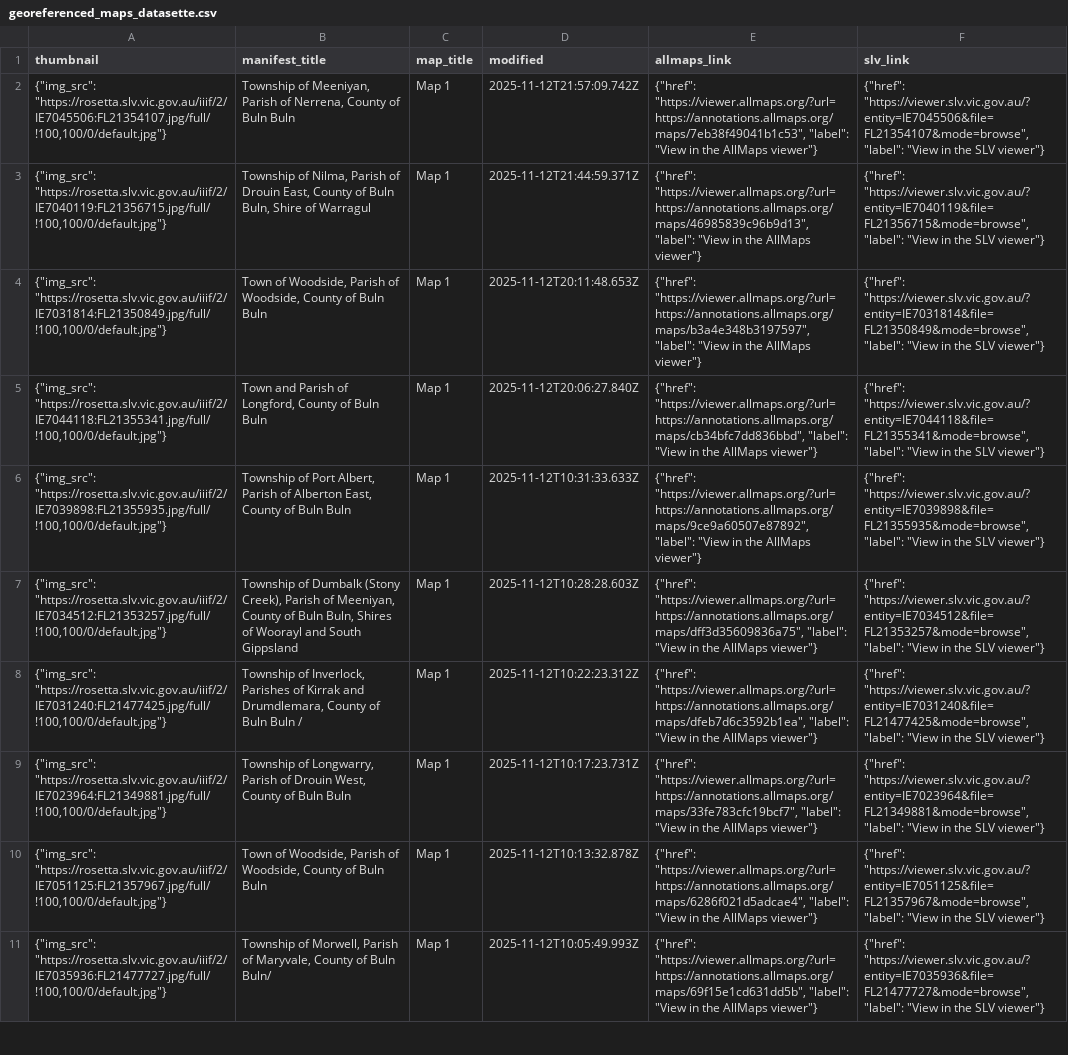
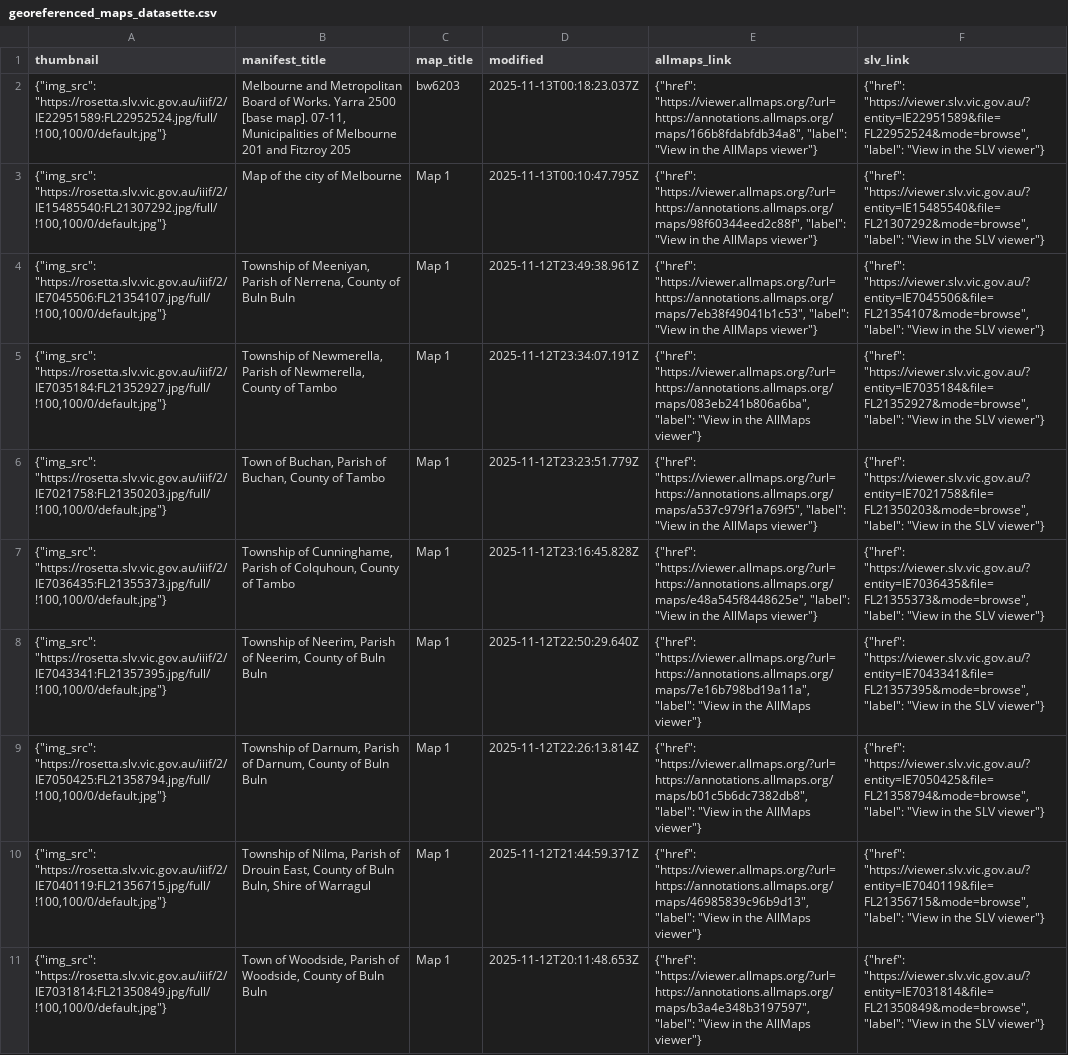
Before and after one commit to wragge/slv-allmaps, a CSV file: georeferenced_maps_datasette.csv, drawn as a sheet; only a part is shown; the shorter side is filled out with more unchanged rows.

```diff
--- a/georeferenced_maps_datasette.csv
+++ b/georeferenced_maps_datasette.csv
@@ -1,3 +1,10 @@
 thumbnail,manifest_title,map_title,modified,allmaps_link,slv_link
-"{""img_src"": ""https://rosetta.slv.vic.gov.au/iiif/2/IE7045506:FL21354107.jpg/full/!100,100/0/default.jpg""}","Township of Meeniyan, Parish of Nerrena, County of Buln Buln",Map 1,2025-11-12T21:57:09.742Z,"{""href"": ""https://viewer.allmaps.org/?url=https://annotations.allmaps.org/maps/7eb38f49041b1c53"", ""label"": ""View in the AllMaps viewer""}","{""href"": ""https://viewer.slv.vic.gov.au/?entity=IE7045506&file=FL21354107&mode=browse"", ""label"": ""View in the SLV viewer""}"
+"{""img_src"": ""https://rosetta.slv.vic.gov.au/iiif/2/IE22951589:FL22952524.jpg/full/!100,100/0/default.jpg""}","Melbourne and Metropolitan Board of Works. Yarra 2500 [base map]. 07-11, Municipalities of Melbourne 201 and Fitzroy 205",bw6203,2025-11-13T00:18:23.037Z,"{""href"": ""https://viewer.allmaps.org/?url=https://annotations.allmaps.org/maps/166b8fdabfdb34a8"", ""label"": ""View in the AllMaps viewer""}","{""href"": ""https://viewer.slv.vic.gov.au/?entity=IE22951589&file=FL22952524&mode=browse"", ""label"": ""View in the SLV viewer""}"
+"{""img_src"": ""https://rosetta.slv.vic.gov.au/iiif/2/IE15485540:FL21307292.jpg/full/!100,100/0/default.jpg""}",Map of the city of Melbourne,Map 1,2025-11-13T00:10:47.795Z,"{""href"": ""https://viewer.allmaps.org/?url=https://annotations.allmaps.org/maps/98f60344eed2c88f"", ""label"": ""View in the AllMaps viewer""}","{""href"": ""https://viewer.slv.vic.gov.au/?entity=IE15485540&file=FL21307292&mode=browse"", ""label"": ""View in the SLV viewer""}"
+"{""img_src"": ""https://rosetta.slv.vic.gov.au/iiif/2/IE7045506:FL21354107.jpg/full/!100,100/0/default.jpg""}","Township of Meeniyan, Parish of Nerrena, County of Buln Buln",Map 1,2025-11-12T23:49:38.961Z,"{""href"": ""https://viewer.allmaps.org/?url=https://annotations.allmaps.org/maps/7eb38f49041b1c53"", ""label"": ""View in the AllMaps viewer""}","{""href"": ""https://viewer.slv.vic.gov.au/?entity=IE7045506&file=FL21354107&mode=browse"", ""label"": ""View in the SLV viewer""}"
+"{""img_src"": ""https://rosetta.slv.vic.gov.au/iiif/2/IE7035184:FL21352927.jpg/full/!100,100/0/default.jpg""}","Township of Newmerella, Parish of Newmerella, County of Tambo",Map 1,2025-11-12T23:34:07.191Z,"{""href"": ""https://viewer.allmaps.org/?url=https://annotations.allmaps.org/maps/083eb241b806a6ba"", ""label"": ""View in the AllMaps viewer""}","{""href"": ""https://viewer.slv.vic.gov.au/?entity=IE7035184&file=FL21352927&mode=browse"", ""label"": ""View in the SLV viewer""}"
+"{""img_src"": ""https://rosetta.slv.vic.gov.au/iiif/2/IE7021758:FL21350203.jpg/full/!100,100/0/default.jpg""}","Town of Buchan, Parish of Buchan, County of Tambo",Map 1,2025-11-12T23:23:51.779Z,"{""href"": ""https://viewer.allmaps.org/?url=https://annotations.allmaps.org/maps/a537c979f1a769f5"", ""label"": ""View in the AllMaps viewer""}","{""href"": ""https://viewer.slv.vic.gov.au/?entity=IE7021758&file=FL21350203&mode=browse"", ""label"": ""View in the SLV viewer""}"
+"{""img_src"": ""https://rosetta.slv.vic.gov.au/iiif/2/IE7036435:FL21355373.jpg/full/!100,100/0/default.jpg""}","Township of Cunninghame, Parish of Colquhoun, County of Tambo",Map 1,2025-11-12T23:16:45.828Z,"{""href"": ""https://viewer.allmaps.org/?url=https://annotations.allmaps.org/maps/e48a545f8448625e"", ""label"": ""View in the AllMaps viewer""}","{""href"": ""https://viewer.slv.vic.gov.au/?entity=IE7036435&file=FL21355373&mode=browse"", ""label"": ""View in the SLV viewer""}"
+"{""img_src"": ""https://rosetta.slv.vic.gov.au/iiif/2/IE7043341:FL21357395.jpg/full/!100,100/0/default.jpg""}","Township of Neerim, Parish of Neerim, County of Buln Buln",Map 1,2025-11-12T22:50:29.640Z,"{""href"": ""https://viewer.allmaps.org/?url=https://annotations.allmaps.org/maps/7e16b798bd19a11a"", ""label"": ""View in the AllMaps viewer""}","{""href"": ""https://viewer.slv.vic.gov.au/?entity=IE7043341&file=FL21357395&mode=browse"", ""label"": ""View in the SLV viewer""}"
+"{""img_src"": ""https://rosetta.slv.vic.gov.au/iiif/2/IE7050425:FL21358794.jpg/full/!100,100/0/default.jpg""}","Township of Darnum, Parish of Darnum, County of Buln Buln",Map 1,2025-11-12T22:26:13.814Z,"{""href"": ""https://viewer.allmaps.org/?url=https://annotations.allmaps.org/maps/b01c5b6dc7382db8"", ""label"": ""View in the AllMaps viewer""}","{""href"": ""https://viewer.slv.vic.gov.au/?entity=IE7050425&file=FL21358794&mode=browse"", ""label"": ""View in the SLV viewer""}"
 "{""img_src"": ""https://rosetta.slv.vic.gov.au/iiif/2/IE7040119:FL21356715.jpg/full/!100,100/0/default.jpg""}","Township of Nilma, Parish of Drouin East, County of Buln Buln, Shire of Warragul",Map 1,2025-11-12T21:44:59.371Z,"{""href"": ""https://viewer.allmaps.org/?url=https://annotations.allmaps.org/maps/46985839c96b9d13"", ""label"": ""View in the AllMaps viewer""}","{""href"": ""https://viewer.slv.vic.gov.au/?entity=IE7040119&file=FL21356715&mode=browse"", ""label"": ""View in the SLV viewer""}"
```
Also changed, not shown: georeferenced_maps.csv, 17 other files.
